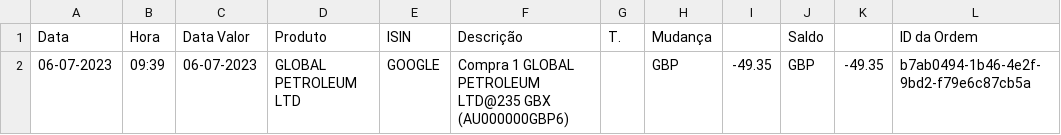
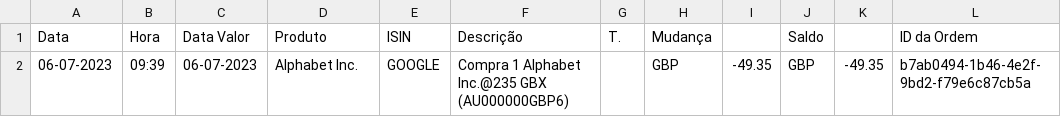
Before and after one commit to VibeNL/GhostfolioSidekick, a CSV file: IntegrationTests/Files/TestAccount2/degiro_pt.csv, drawn as a sheet.

```diff
--- a/IntegrationTests/Files/TestAccount2/degiro_pt.csv
+++ b/IntegrationTests/Files/TestAccount2/degiro_pt.csv
@@ -1,2 +1,2 @@
 Data,Hora,Data Valor,Produto,ISIN,Descrição,T.,Mudança,,Saldo,,ID da Ordem
-06-07-2023,09:39,06-07-2023,GLOBAL PETROLEUM LTD,GOOGLE,"Compra 1 GLOBAL PETROLEUM LTD@235 GBX (AU000000GBP6)",,GBP,-49.35,GBP,-49.35,b7ab0494-1b46-4e2f-9bd2-f79e6c87cb5a
+06-07-2023,09:39,06-07-2023,Alphabet Inc.,GOOGLE,"Compra 1 Alphabet Inc.@235 GBX (AU000000GBP6)",,GBP,-49.35,GBP,-49.35,b7ab0494-1b46-4e2f-9bd2-f79e6c87cb5a
```
Also changed, not shown: 13 other files.
